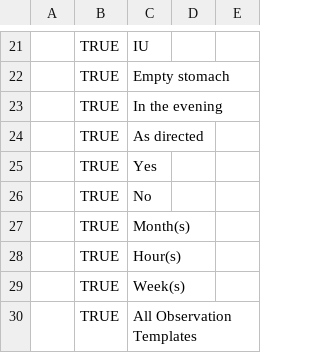
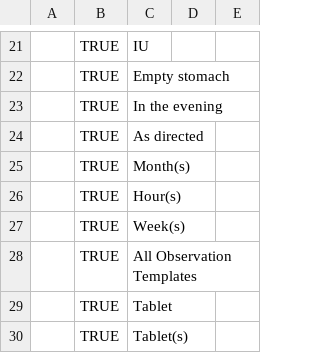
Before and after one commit to mekomsolutions/openmrs-config-haiti, a CSV file: configuration/concepts/voids.csv, drawn as a sheet; only a part is shown, gaps mark what is left out; the shorter side is filled out with more unchanged rows; the diff names each change by its address in the sheet, - before the commit and + after, or states it on an @@ line.

```diff
--- a/configuration/concepts/voids.csv
+++ b/configuration/concepts/voids.csv
-row 25:  | TRUE | Yes
-row 26:  | TRUE | No
```
Also changed, not shown: configuration/concepts/lab_tests.csv, 28 other files.
